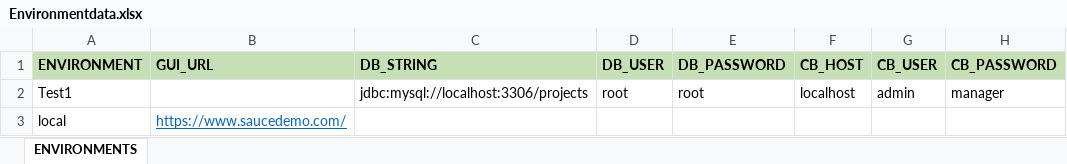
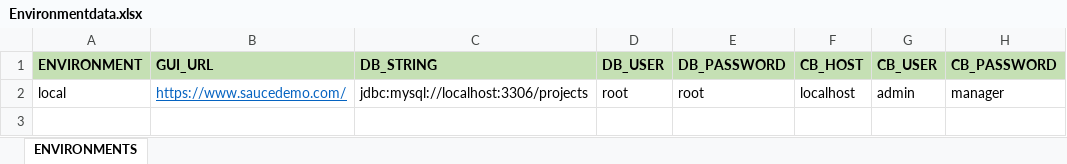
Before and after one commit to SaifAutomatron/AutomationONE, an Excel workbook: AutomationONE/Environments/Environmentdata.xlsx, sheet ENVIRONMENTS, drawn as a sheet; only a part is shown; values as stored, in another font and other column widths than the file's, no borders; rows hold the shown columns only; the diff names each change by its address in the sheet, - before the commit and + after, or states it on an @@ line.

```diff
--- a/AutomationONE/Environments/Environmentdata.xlsx (sheet ENVIRONMENTS)
+++ b/AutomationONE/Environments/Environmentdata.xlsx (sheet ENVIRONMENTS)
-A2 (ENVIRONMENT): Test1
+A2 (ENVIRONMENT): local
-B2 (GUI_URL): (empty)
+B2 (GUI_URL): https://www.saucedemo.com/
-row 3: local | https://www.saucedemo.com/
```
Also changed, not shown: AutomationONE/Data/KEEP_REFER.xlsx, 46 other files.
